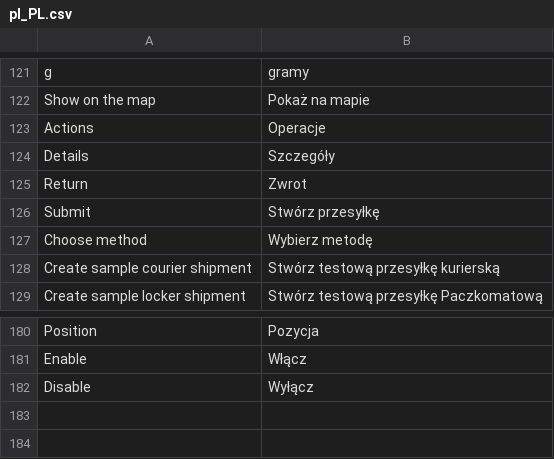
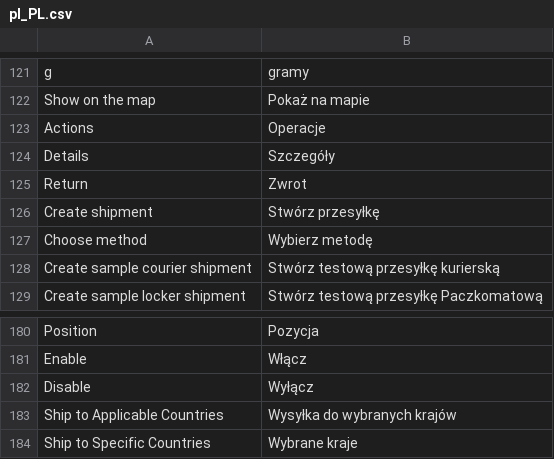
Before and after one commit to InPost-Magento/smartmage_inpost, a CSV file: i18n/pl_PL.csv, drawn as a sheet; only a part is shown, gaps mark what is left out.

Commit message:
HEL-289 added functionality to enable shipping method only for selected countries

```diff
--- a/i18n/pl_PL.csv
+++ b/i18n/pl_PL.csv
@@ -125,3 +125,3 @@ Details,Szczegóły
 Return,Zwrot
-Submit,Stwórz przesyłkę
+Create shipment,Stwórz przesyłkę
 Choose method,Wybierz metodę
@@ -182 +182,3 @@ Enable,Włącz
 Disable,Wyłącz
+Ship to Applicable Countries,Wysyłka do wybranych krajów
+Ship to Specific Countries,Wybrane kraje
```
Also changed, not shown: 4 other files.
